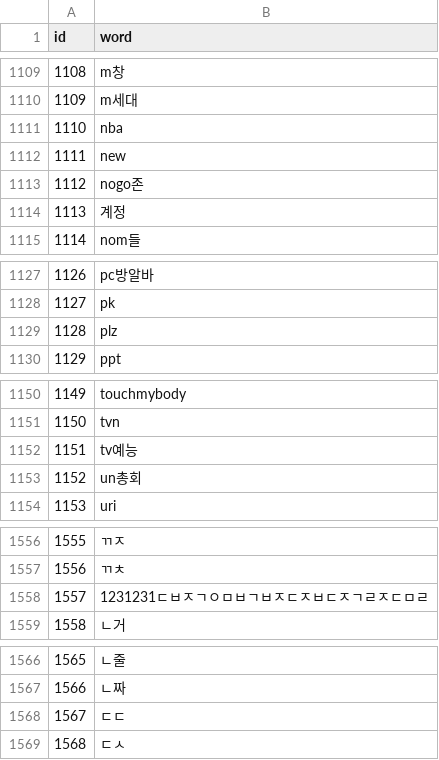
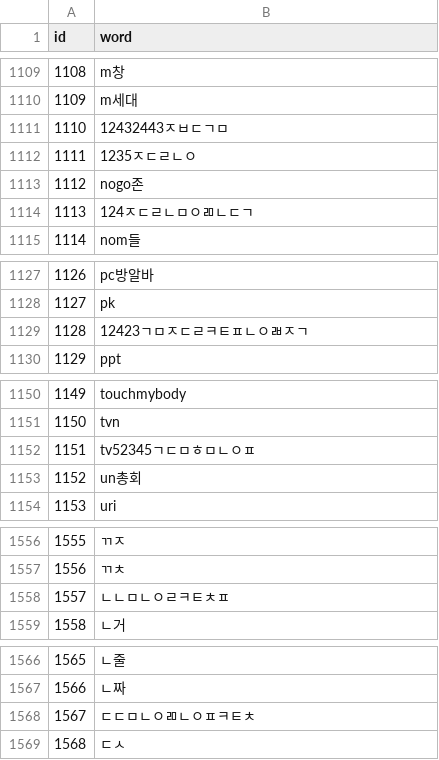
Before and after one commit to SKTDanbee/Baleunmalssami_Keypad, a CSV file: MyKeyboard/app/src/main/assets/profane_words.csv, drawn as a sheet; only a part is shown, gaps mark what is left out; the diff covers the shown part only.

```diff
--- a/MyKeyboard/app/src/main/assets/profane_words.csv
+++ b/MyKeyboard/app/src/main/assets/profane_words.csv
@@ -1110,6 +1110,6 @@ id,word
 1109,m세대
-1110,nba
-1111,new
+1110,12432443ㅈㅂㄷㄱㅁ
+1111,1235ㅈㄷㄹㄴㅇ
 1112,nogo존
-1113,계정
+1113,124ㅈㄷㄹㄴㅁㅇㄻㄴㄷㄱ
 1114,nom들
@@ -1128,3 +1128,3 @@ id,word
 1127,pk
-1128,plz
+1128,12423ㄱㅁㅈㄷㄹㅋㅌㅍㄴㅇㄼㅈㄱ
 1129,ppt
@@ -1151,3 +1151,3 @@ id,word
 1150,tvn
-1151,tv예능
+1151,tv52345ㄱㄷㅁㅎㅁㄴㅇㅍ
 1152,un총회
@@ -1557,3 +1557,3 @@ id,word
 1556,ㄲㅊ
-1557,1231231ㄷㅂㅈㄱㅇㅁㅂㄱㅂㅈㄷㅈㅂㄷㅈㄱㄹㅈㄷㅁㄹ
+1557,ㄴㄴㅁㄴㅇㄹㅋㅌㅊㅍ
 1558,ㄴ거
@@ -1567,3 +1567,3 @@ id,word
 1566,ㄴ짜
-1567,ㄷㄷ
+1567,ㄷㄷㅁㄴㅇㄻㄴㅇㅍㅋㅌㅊ
 1568,ㄷㅅ
```
Also changed, not shown: 1 edited cell elsewhere in this file, 5 other files.
